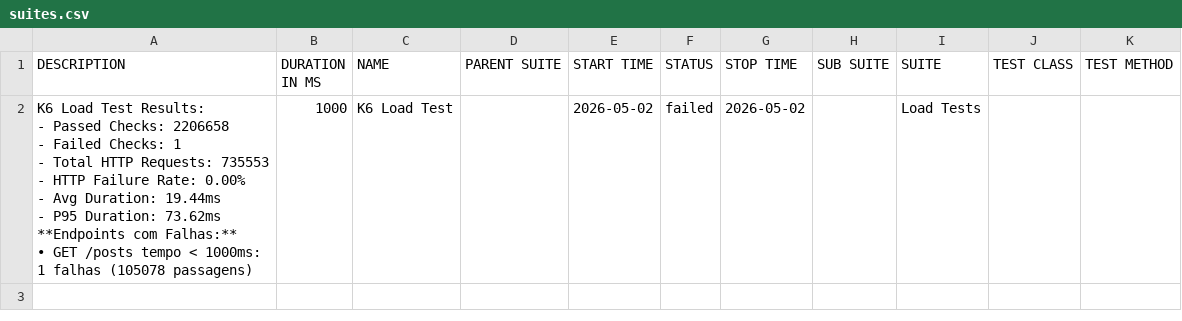
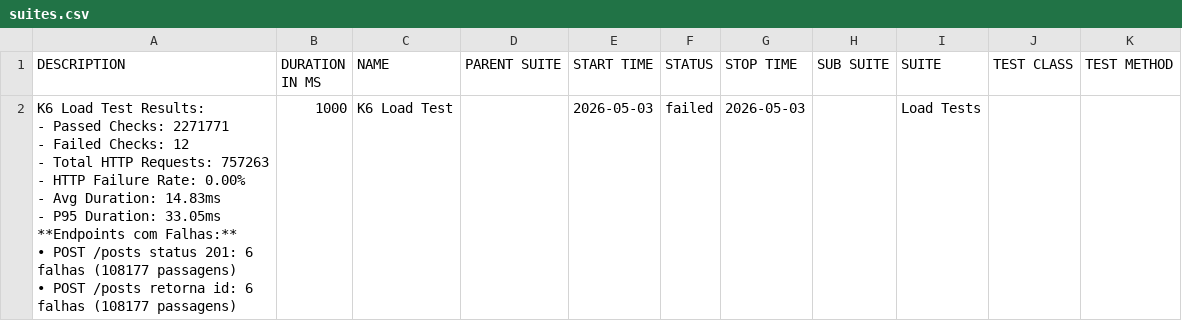
Before and after one commit to JaderTS/test-automation-desafio-outsera, a CSV file: load-tests/data/suites.csv, drawn as a sheet.

```diff
--- a/load-tests/data/suites.csv
+++ b/load-tests/data/suites.csv
@@ -1,11 +1,12 @@
 "DESCRIPTION","DURATION IN MS","NAME","PARENT SUITE","START TIME","STATUS","STOP TIME","SUB SUITE","SUITE","TEST CLASS","TEST METHOD"
-"K6 Load Test Results:
-- Passed Checks: 2206658
-- Failed Checks: 1
-- Total HTTP Requests: 735553
-- HTTP Failure Rate: 0.00%
-- Avg Duration: 19.44ms
-- P95 Duration: 73.62ms
-
-**Endpoints com Falhas:**
-• GET /posts tempo < 1000ms: 1 falhas (105078 passagens)","1000","K6 Load Test","","2026-05-02","failed","2026-05-02","","Load Tests","",""
+"K6 Load Test Results:
+- Passed Checks: 2271771
+- Failed Checks: 12
+- Total HTTP Requests: 757263
+- HTTP Failure Rate: 0.00%
+- Avg Duration: 14.83ms
+- P95 Duration: 33.05ms
+
+**Endpoints com Falhas:**
+• POST /posts status 201: 6 falhas (108177 passagens)
+• POST /posts retorna id: 6 falhas (108177 passagens)","1000","K6 Load Test","","2026-05-03","failed","2026-05-03","","Load Tests","",""
```
Also changed, not shown: 15 other files.
